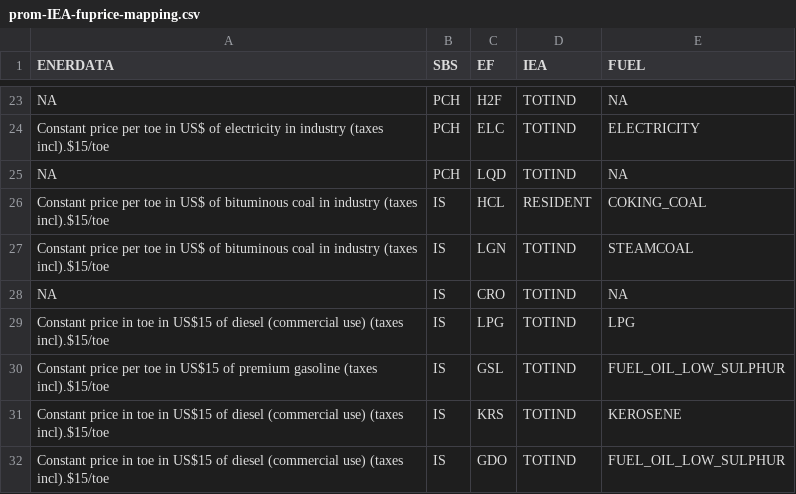
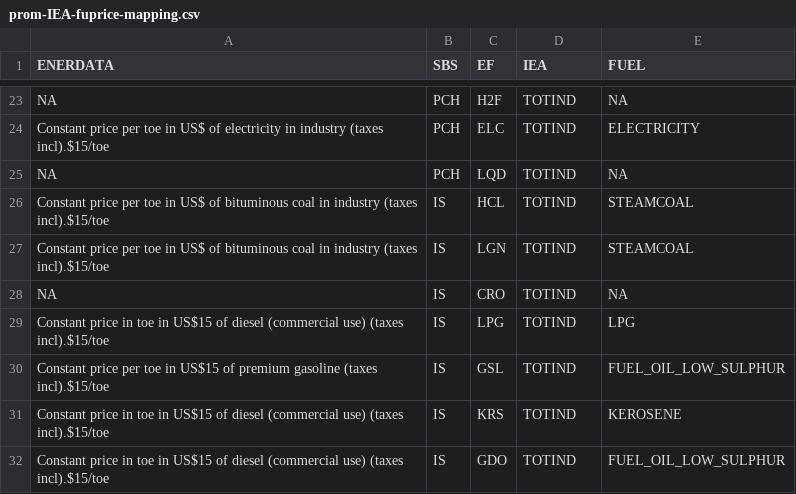
Before and after one commit to e3modelling/mrprom, a CSV file: inst/extdata/sectoral/prom-IEA-fuprice-mapping.csv, drawn as a sheet; only a part is shown, gaps mark what is left out.

Commit message:
fix a mapping

```diff
--- a/inst/extdata/sectoral/prom-IEA-fuprice-mapping.csv
+++ b/inst/extdata/sectoral/prom-IEA-fuprice-mapping.csv
@@ -25,3 +25,3 @@ Constant price per toe in US$ of electricity in industry (taxes incl).$15/toe,PC
 NA,PCH,LQD,TOTIND,NA
-Constant price per toe in US$ of bituminous coal in industry (taxes incl).$15/toe,IS,HCL,RESIDENT,COKING_COAL
+Constant price per toe in US$ of bituminous coal in industry (taxes incl).$15/toe,IS,HCL,TOTIND,STEAMCOAL
 Constant price per toe in US$ of bituminous coal in industry (taxes incl).$15/toe,IS,LGN,TOTIND,STEAMCOAL
```
